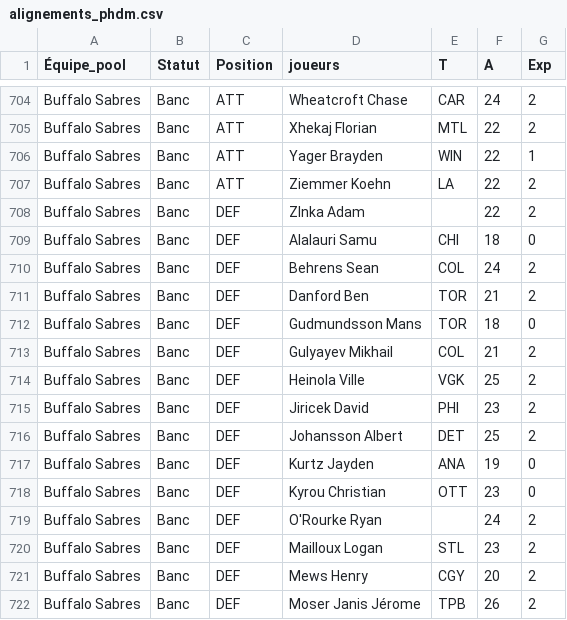
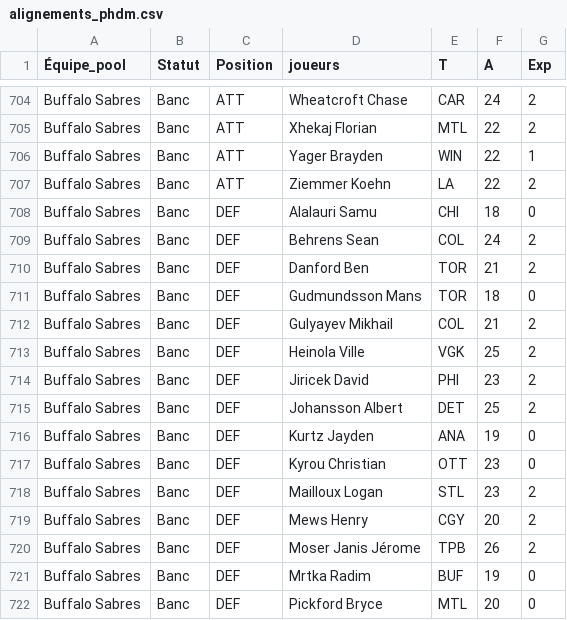
Before and after one commit to doomrchrd/pool-phdm, a CSV file: alignements_phdm.csv, drawn as a sheet; only a part is shown, gaps mark what is left out; the shorter side is filled out with more unchanged rows; the diff names each change by its address in the sheet, - before the commit and + after, or states it on an @@ line.

Commit message:
Update alignements_phdm.csv

```diff
--- a/alignements_phdm.csv
+++ b/alignements_phdm.csv
-row 708: Buffalo Sabres | Banc | DEF | Zlnka Adam |  | 22 | 2
-row 719: Buffalo Sabres | Banc | DEF | O'Rourke Ryan |  | 24 | 2
```
